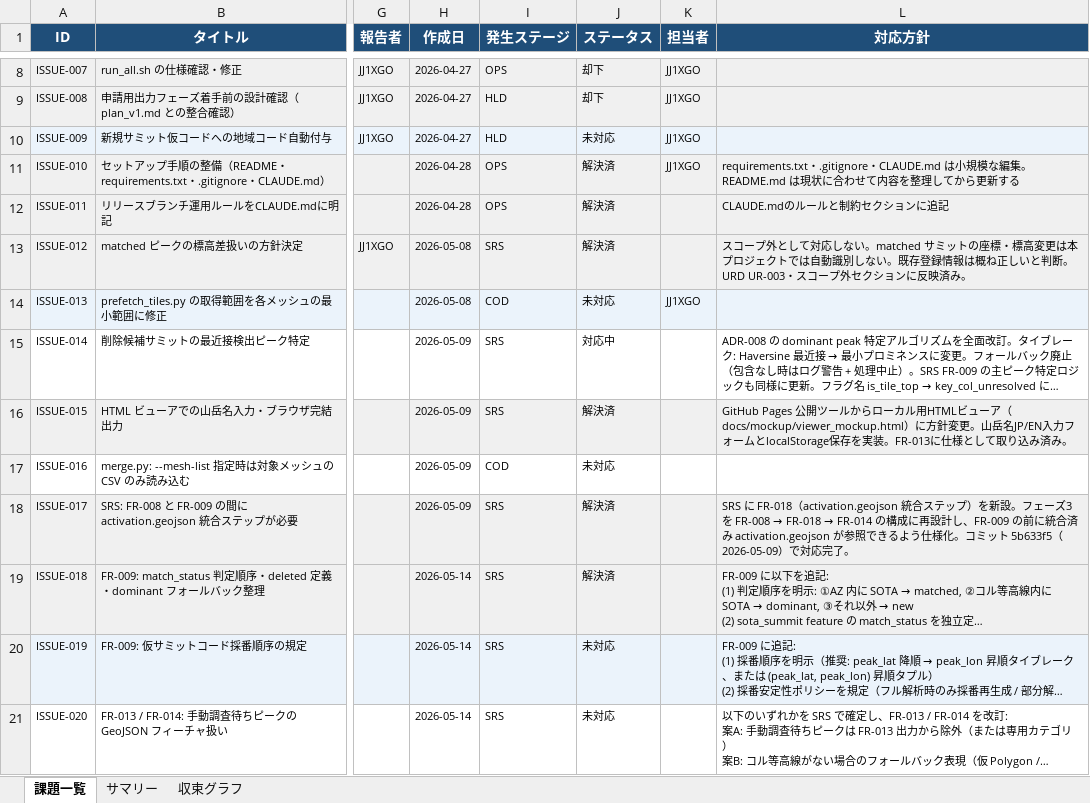
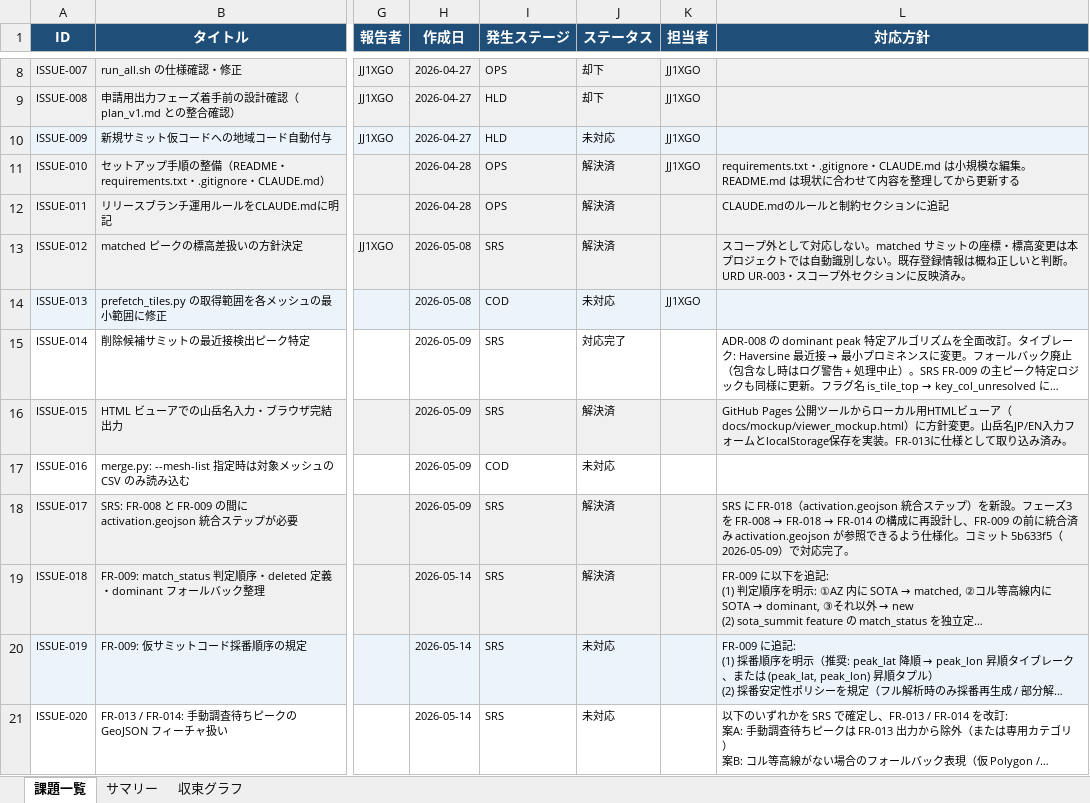
Before and after one commit to JJ1XGO/findsummits, an Excel workbook: mgmt/tracker/reports/issues_export.xlsx, sheet 課題一覧, drawn as a sheet; only a part is shown, gaps mark what is left out; long unchanged cells end in …; values as stored, in another font and other column widths than the file's, no borders; the diff names each change by its address in the sheet, - before the commit and + after, or states it on an @@ line.

```diff
--- a/mgmt/tracker/reports/issues_export.xlsx (sheet 課題一覧)
+++ b/mgmt/tracker/reports/issues_export.xlsx (sheet 課題一覧)
-J15 (ステータス): 対応中
+J15 (ステータス): 対応完了
```
Also changed, not shown: sheet サマリー, 1 other file.
